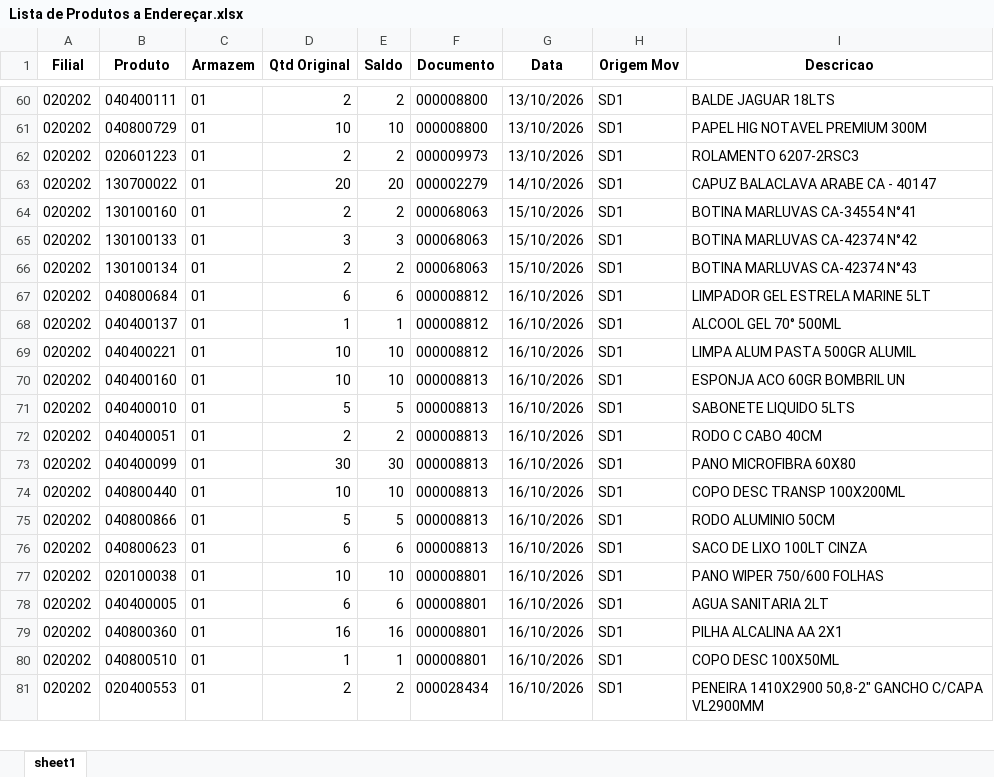
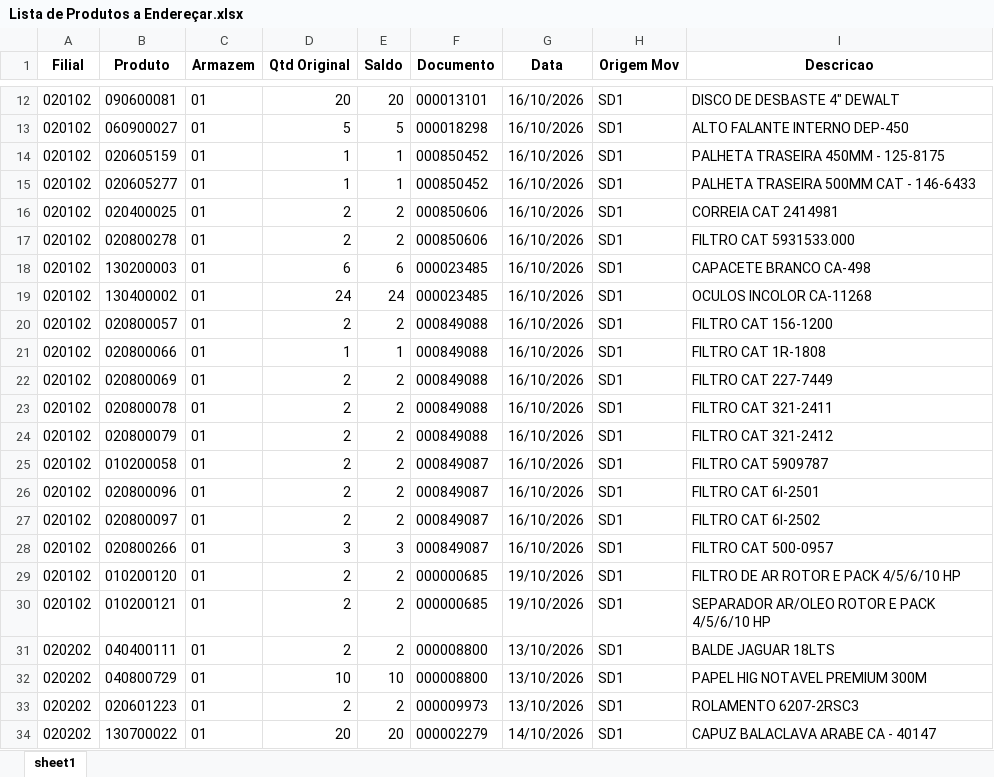
Before and after one commit to kaiquesiqueira-tech/CONSULTOR-PRODUTOS, an Excel workbook: dados/Lista de Produtos a Endereçar.xlsx, sheet sheet1, drawn as a sheet; only a part is shown, gaps mark what is left out; the shorter side is filled out with more unchanged rows; values as stored, in another font and other column widths than the file's, no borders; the diff covers the shown part only; the diff names each change by its address in the sheet, - before the commit and + after, or states it on an @@ line.

```diff
--- a/dados/Lista de Produtos a Endereçar.xlsx (sheet sheet1)
+++ b/dados/Lista de Produtos a Endereçar.xlsx (sheet sheet1)
+row 12: 020102 | 090600081 | 01 | 20 | 20 | 000013101 | 16/10/2026 | SD1 | DISCO DE DESBASTE 4" DEWALT
+row 13: 020102 | 060900027 | 01 | 5 | 5 | 000018298 | 16/10/2026 | SD1 | ALTO FALANTE INTERNO DEP-450
+row 14: 020102 | 020605159 | 01 | 1 | 1 | 000850452 | 16/10/2026 | SD1 | PALHETA TRASEIRA 450MM - 125-8175
+row 15: 020102 | 020605277 | 01 | 1 | 1 | 000850452 | 16/10/2026 | SD1 | PALHETA TRASEIRA 500MM CAT - 146-6433
+row 16: 020102 | 020400025 | 01 | 2 | 2 | 000850606 | 16/10/2026 | SD1 | CORREIA CAT 2414981
+row 17: 020102 | 020800278 | 01 | 2 | 2 | 000850606 | 16/10/2026 | SD1 | FILTRO CAT 5931533.000
+row 18: 020102 | 130200003 | 01 | 6 | 6 | 000023485 | 16/10/2026 | SD1 | CAPACETE BRANCO CA-498
+row 19: 020102 | 130400002 | 01 | 24 | 24 | 000023485 | 16/10/2026 | SD1 | OCULOS INCOLOR CA-11268
+row 20: 020102 | 020800057 | 01 | 2 | 2 | 000849088 | 16/10/2026 | SD1 | FILTRO CAT 156-1200
+row 21: 020102 | 020800066 | 01 | 1 | 1 | 000849088 | 16/10/2026 | SD1 | FILTRO CAT 1R-1808
+row 22: 020102 | 020800069 | 01 | 2 | 2 | 000849088 | 16/10/2026 | SD1 | FILTRO CAT 227-7449
+row 23: 020102 | 020800078 | 01 | 2 | 2 | 000849088 | 16/10/2026 | SD1 | FILTRO CAT 321-2411
+row 24: 020102 | 020800079 | 01 | 2 | 2 | 000849088 | 16/10/2026 | SD1 | FILTRO CAT 321-2412
+row 25: 020102 | 010200058 | 01 | 2 | 2 | 000849087 | 16/10/2026 | SD1 | FILTRO CAT 5909787
+row 26: 020102 | 020800096 | 01 | 2 | 2 | 000849087 | 16/10/2026 | SD1 | FILTRO CAT 6I-2501
+row 27: 020102 | 020800097 | 01 | 2 | 2 | 000849087 | 16/10/2026 | SD1 | FILTRO CAT 6I-2502
+row 28: 020102 | 020800266 | 01 | 3 | 3 | 000849087 | 16/10/2026 | SD1 | FILTRO CAT 500-0957
+row 29: 020102 | 010200120 | 01 | 2 | 2 | 000000685 | 19/10/2026 | SD1 | FILTRO DE AR ROTOR E PACK 4/5/6/10 HP
+row 30: 020102 | 010200121 | 01 | 2 | 2 | 000000685 | 19/10/2026 | SD1 | SEPARADOR AR/OLEO ROTOR E PACK 4/5/6/10 HP
```
Also changed, not shown: 13 added rows and 69 removed rows elsewhere in this sheet, 3 other files.
